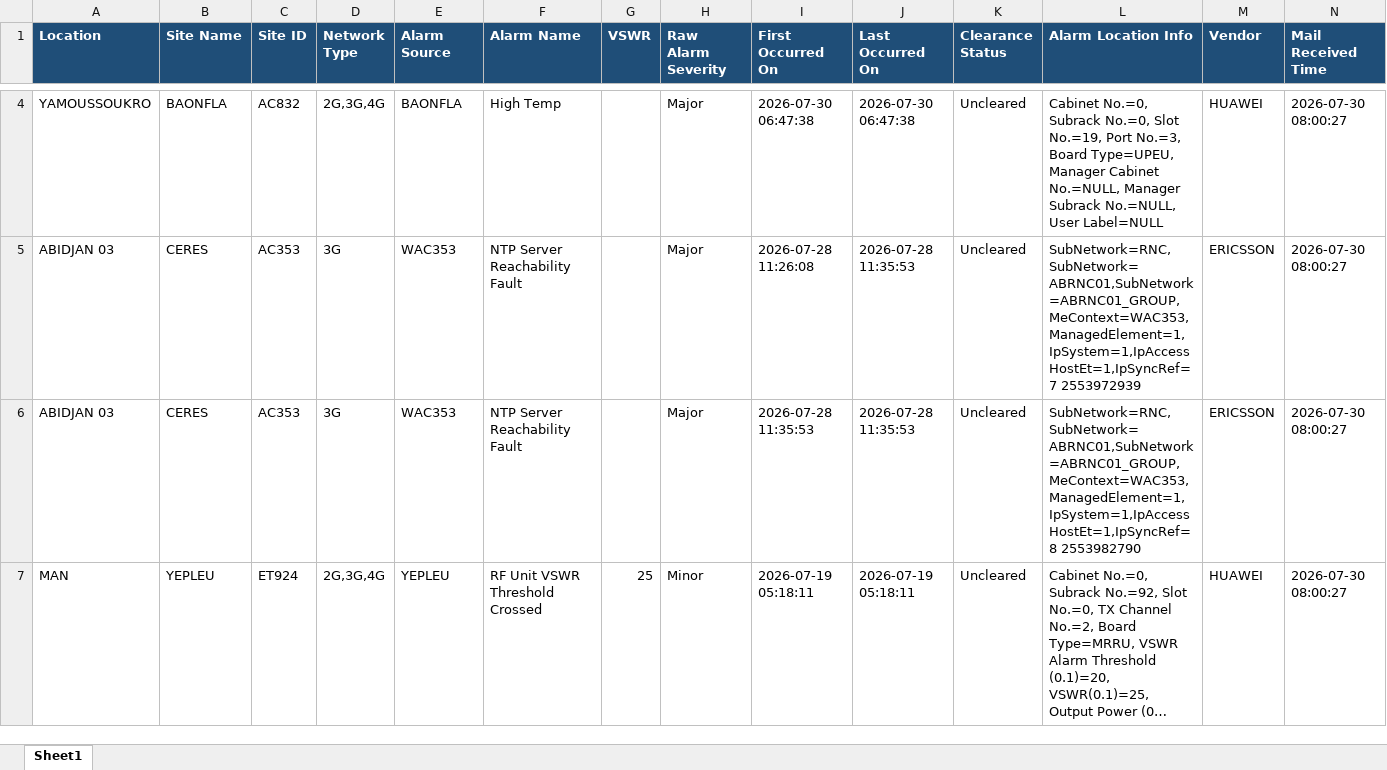
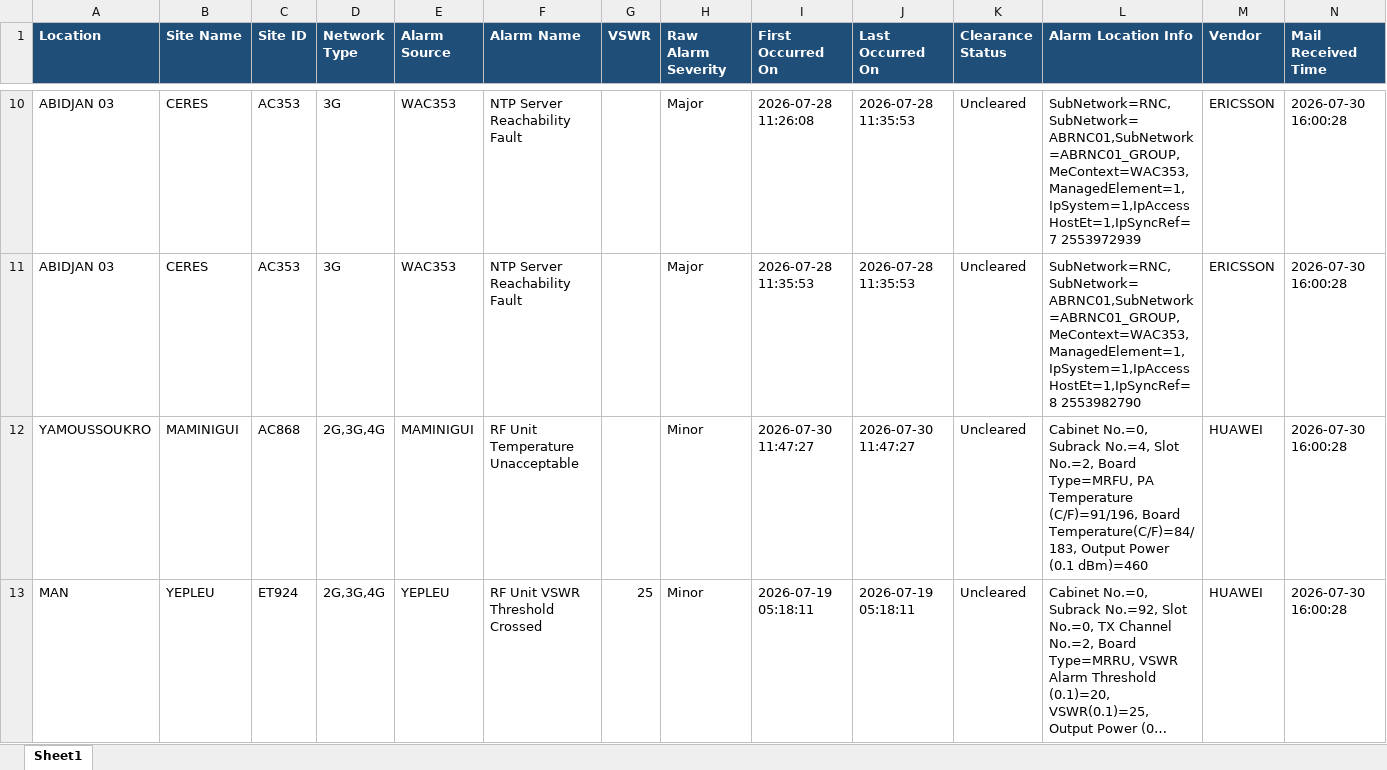
Before and after one commit to sdemcbc/suivi_nodes, an Excel workbook: suivi_vswr.xlsx, sheet Sheet1, drawn as a sheet; only a part is shown, gaps mark what is left out; long unchanged cells end in …; values as stored, in another font and other column widths than the file's, no borders; removed rows and columns are numbered as before the commit, all else as after; the diff covers the shown part only; the diff names each change by its address in the sheet, - before the commit and + after, or states it on an @@ line.

```diff
--- a/suivi_vswr.xlsx (sheet Sheet1)
+++ b/suivi_vswr.xlsx (sheet Sheet1)
-row 4: YAMOUSSOUKRO | BAONFLA | AC832 | 2G,3G,4G | BAONFLA | High Temp |  | Major | 2026-07-30 06:47:38 | 2026-07-30 06:47:38 | Uncleared | Cabinet No.=0, Subrack No.=0, Slot No.=19, Port No.=3, Board Type=UPEU, Manager Cabinet No.=NULL, Manager Subrack No.=NULL, User Label=NULL | HUAWEI | 2026-07-30 08:00:27
-N10:N11 (Mail Received Time): 2026-07-30 08:00:27
+N10:N11 (Mail Received Time): 2026-07-30 16:00:28
+row 12: YAMOUSSOUKRO | MAMINIGUI | AC868 | 2G,3G,4G | MAMINIGUI | RF Unit Temperature Unacceptable |  | Minor | 2026-07-30 11:47:27 | 2026-07-30 11:47:27 | Uncleared | Cabinet No.=0, Subrack No.=4, Slot No.=2, Board Type=MRFU, PA Temperature (C/F)=91/196, Board Temperature(C/F)=84/183, Output Power (0.1 dBm)=460 | HUAWEI | 2026-07-30 16:00:28
-N13 (Mail Received Time): 2026-07-30 08:00:27
+N13 (Mail Received Time): 2026-07-30 16:00:28
```
Also changed, not shown: 16 added rows, 3 removed rows and 71 edited cells elsewhere in this sheet, suivi_site.xlsx.
